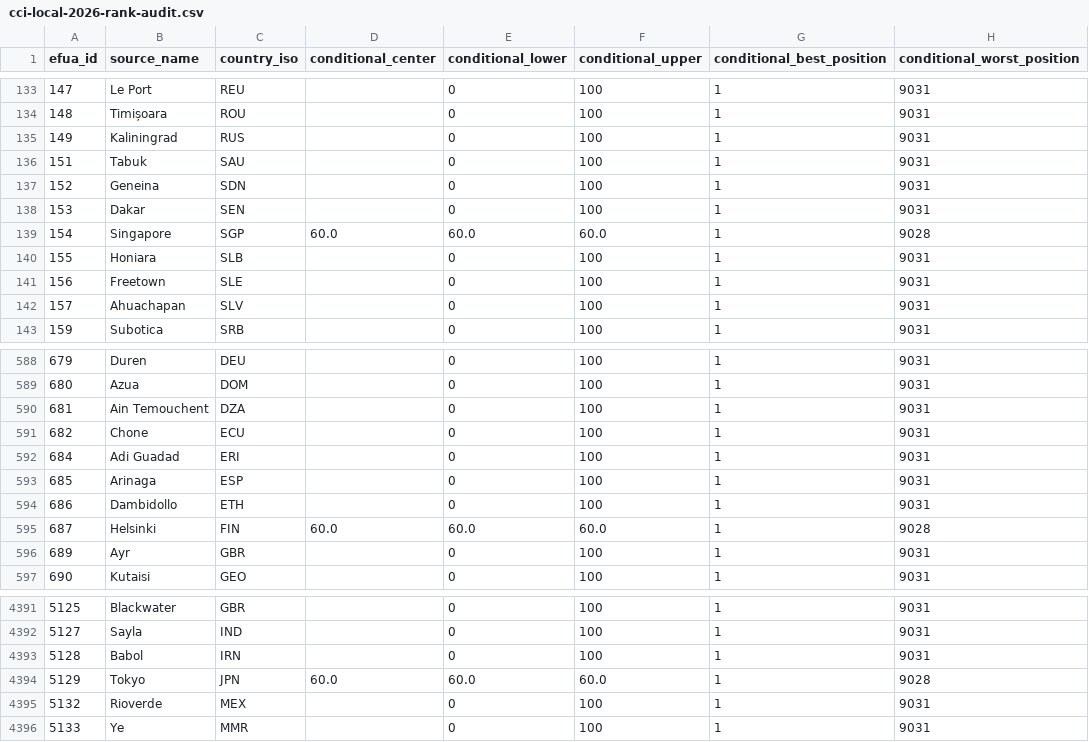
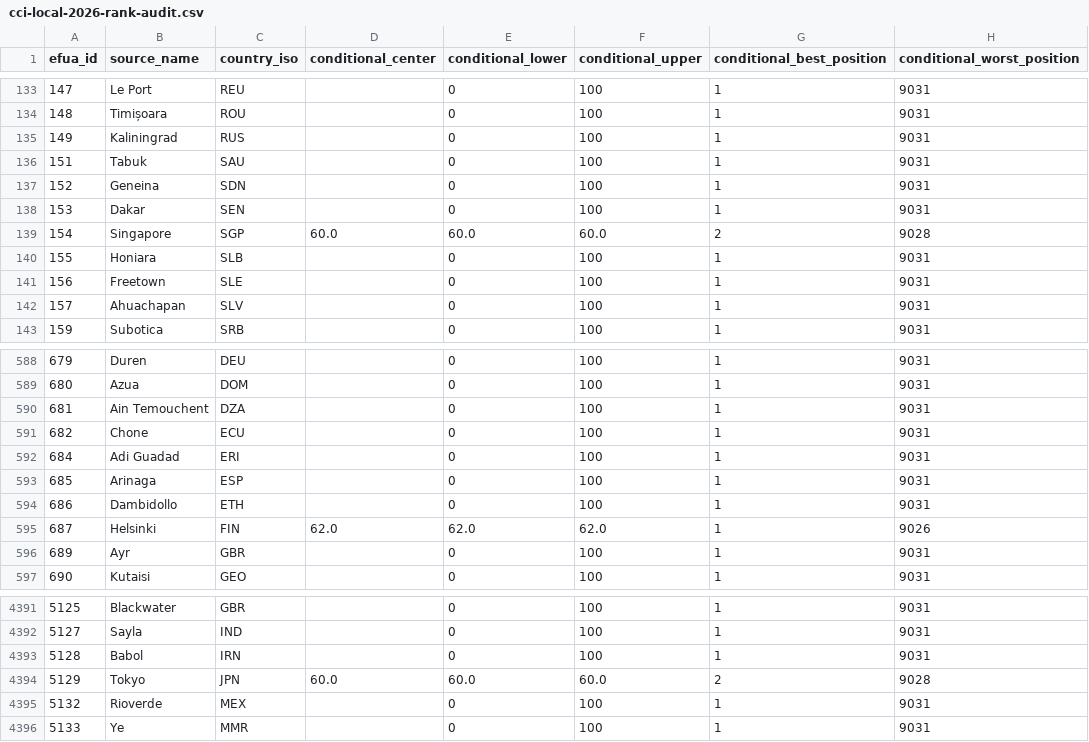
Before and after one commit to realmorrisliu/realmorrisliu.com, a CSV file: docs/data/cci-local-2026-rank-audit.csv, drawn as a sheet; only a part is shown, gaps mark what is left out; the diff names each change by its address in the sheet, - before the commit and + after, or states it on an @@ line.

```diff
--- a/docs/data/cci-local-2026-rank-audit.csv
+++ b/docs/data/cci-local-2026-rank-audit.csv
-G139 (conditional_best_position): 1
+G139 (conditional_best_position): 2
-D595 (conditional_center): 60.0
+D595 (conditional_center): 62.0
-E595 (conditional_lower): 60.0
+E595 (conditional_lower): 62.0
-F595 (conditional_upper): 60.0
+F595 (conditional_upper): 62.0
-H595 (conditional_worst_position): 9028
+H595 (conditional_worst_position): 9026
-G4394 (conditional_best_position): 1
+G4394 (conditional_best_position): 2
```
Also changed, not shown: 22 other files.
